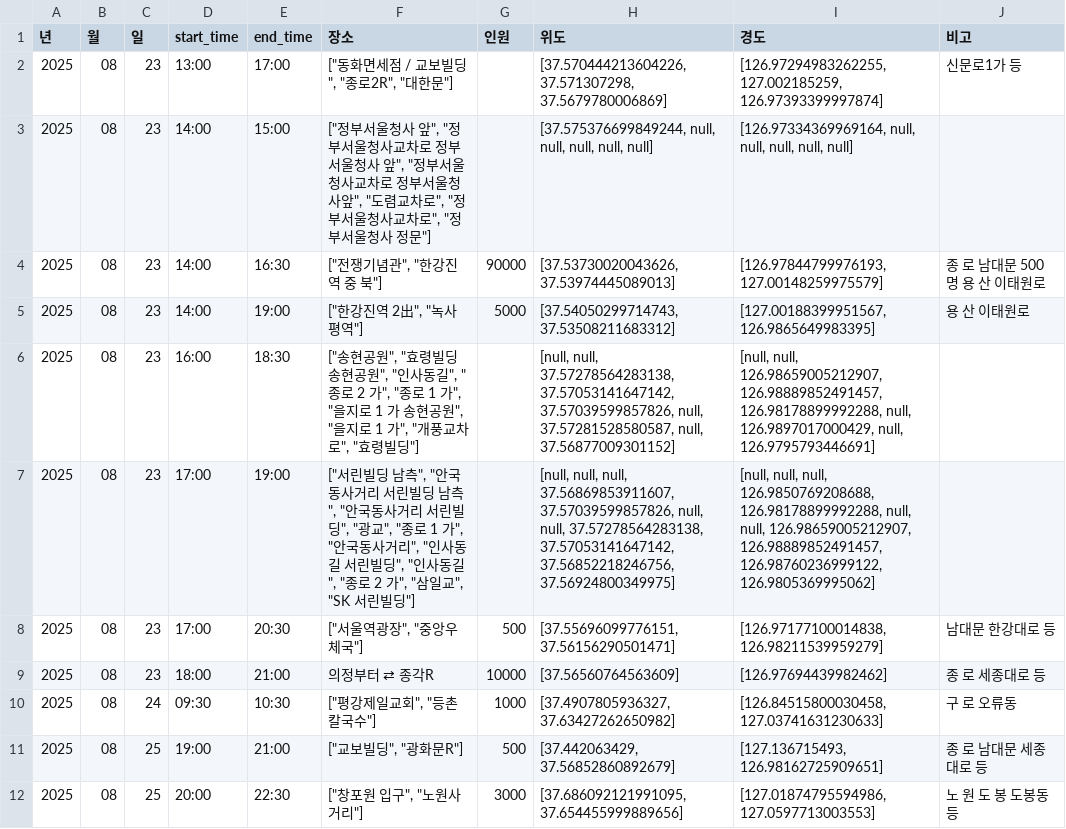
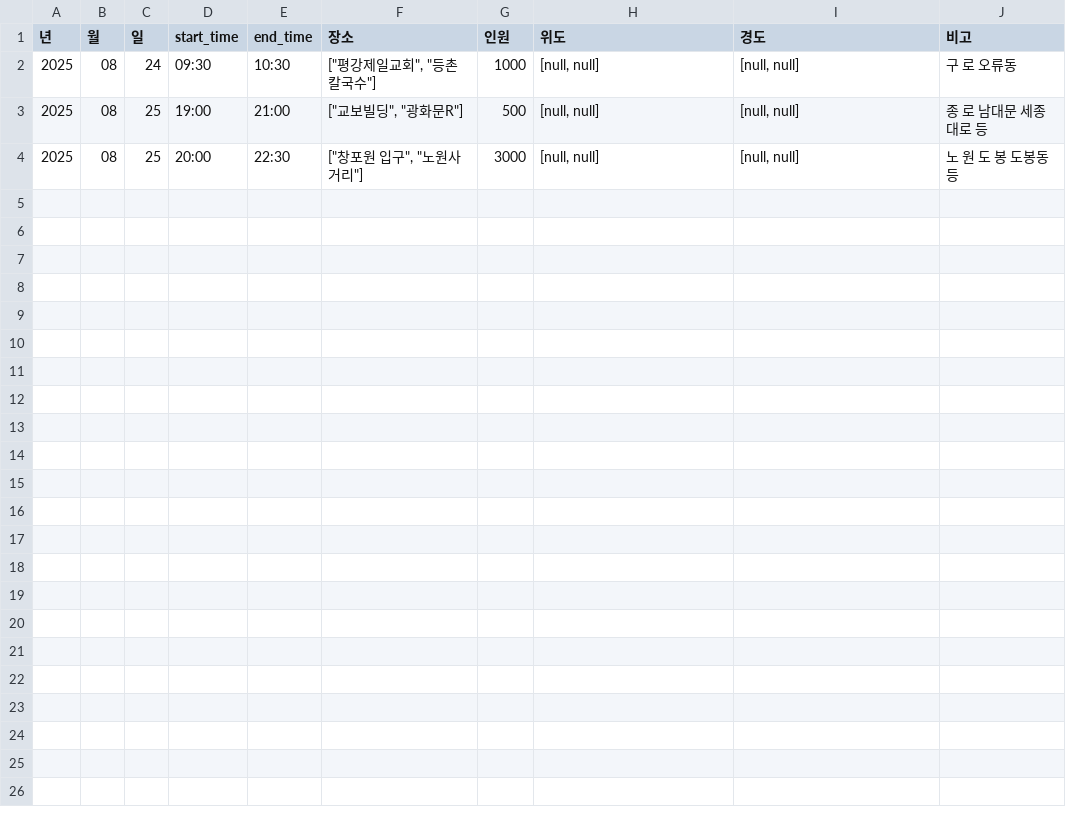
Before and after one commit to MinhaKim02/protest-crawling-database, a CSV file: data/집회정보_통합.csv, drawn as a sheet.

```diff
--- a/data/집회정보_통합.csv
+++ b/data/집회정보_통합.csv
@@ -1,12 +1,4 @@
 년,월,일,start_time,end_time,장소,인원,위도,경도,비고
-2025,08,23,13:00,17:00,"[""동화면세점 / 교보빌딩"", ""종로2R"", ""대한문""]",,"[37.570444213604226, 37.571307298, 37.5679780006869]","[126.97294983262255, 127.002185259, 126.97393399997874]",신문로1가 등
-2025,08,23,14:00,15:00,"[""정부서울청사 앞"", ""정부서울청사교차로 정부서울청사 앞"", ""정부서울청사교차로 정부서울청사앞"", ""도렴교차로"", ""정부서울청사교차로"", ""정부서울청사 정문""]",,"[37.575376699849244, null, null, null, null, null]","[126.97334369969164, null, null, null, null, null]",
-2025,08,23,14:00,16:30,"[""전쟁기념관"", ""한강진역 중 북""]",90000,"[37.53730020043626, 37.53974445089013]","[126.97844799976193, 127.00148259975579]",종 로 남대문 500명 용 산 이태원로
-2025,08,23,14:00,19:00,"[""한강진역 2出"", ""녹사평역""]",5000,"[37.54050299714743, 37.53508211683312]","[127.00188399951567, 126.9865649983395]",용 산 이태원로
-2025,08,23,16:00,18:30,"[""송현공원"", ""효령빌딩 송현공원"", ""인사동길"", ""종로 2 가"", ""종로 1 가"", ""을지로 1 가 송현공원"", ""을지로 1 가"", ""개풍교차로"", ""효령빌딩""]",,"[null, null, 37.57278564283138, 37.57053141647142, 37.57039599857826, null, 37.57281528580587, null, 37.56877009301152]","[null, null, 126.98659005212907, 126.98889852491457, 126.98178899992288, null, 126.9897017000429, null, 126.9795793446691]",
-2025,08,23,17:00,19:00,"[""서린빌딩 남측"", ""안국동사거리 서린빌딩 남측"", ""안국동사거리 서린빌딩"", ""광교"", ""종로 1 가"", ""안국동사거리"", ""인사동길 서린빌딩"", ""인사동길"", ""종로 2 가"", ""삼일교"", ""SK 서린빌딩""]",,"[null, null, null, 37.56869853911607, 37.57039599857826, null, null, 37.57278564283138, 37.57053141647142, 37.56852218246756, 37.56924800349975]","[null, null, null, 126.9850769208688, 126.98178899992288, null, null, 126.98659005212907, 126.98889852491457, 126.98760236999122, 126.9805369995062]",
-2025,08,23,17:00,20:30,"[""서울역광장"", ""중앙우체국""]",500,"[37.55696099776151, 37.56156290501471]","[126.97177100014838, 126.98211539959279]",남대문 한강대로 등
-2025,08,23,18:00,21:00,의정부터 ⇄ 종각R,10000,[37.56560764563609],[126.97694439982462],종 로 세종대로 등
-2025,08,24,09:30,10:30,"[""평강제일교회"", ""등촌칼국수""]",1000,"[37.4907805936327, 37.63427262650982]","[126.84515800030458, 127.03741631230633]",구 로 오류동
-2025,08,25,19:00,21:00,"[""교보빌딩"", ""광화문R""]",500,"[37.442063429, 37.56852860892679]","[127.136715493, 126.98162725909651]",종 로 남대문 세종대로 등
-2025,08,25,20:00,22:30,"[""창포원 입구"", ""노원사거리""]",3000,"[37.686092121991095, 37.654455999889656]","[127.01874795594986, 127.0597713003553]",노 원 도 봉 도봉동 등
+2025,08,24,09:30,10:30,"[""평강제일교회"", ""등촌칼국수""]",1000,"[null, null]","[null, null]",구 로 오류동
+2025,08,25,19:00,21:00,"[""교보빌딩"", ""광화문R""]",500,"[null, null]","[null, null]",종 로 남대문 세종대로 등
+2025,08,25,20:00,22:30,"[""창포원 입구"", ""노원사거리""]",3000,"[null, null]","[null, null]",노 원 도 봉 도봉동 등
```
Also changed, not shown: data/집회정보_통합_종로.csv.
